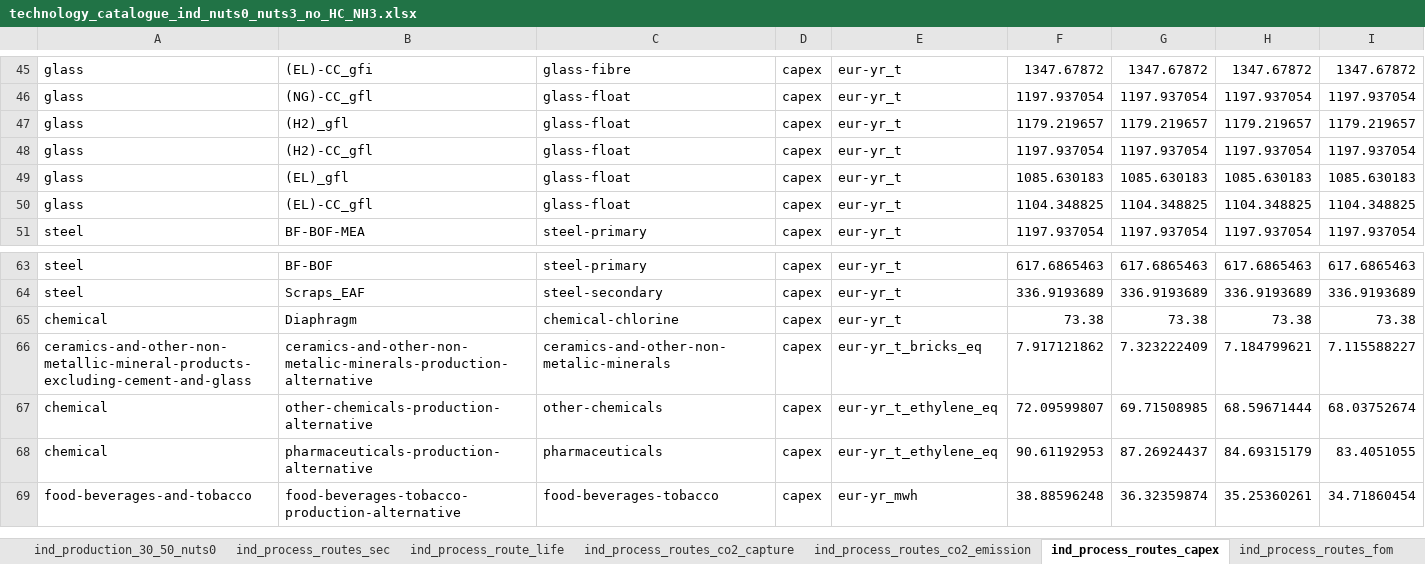
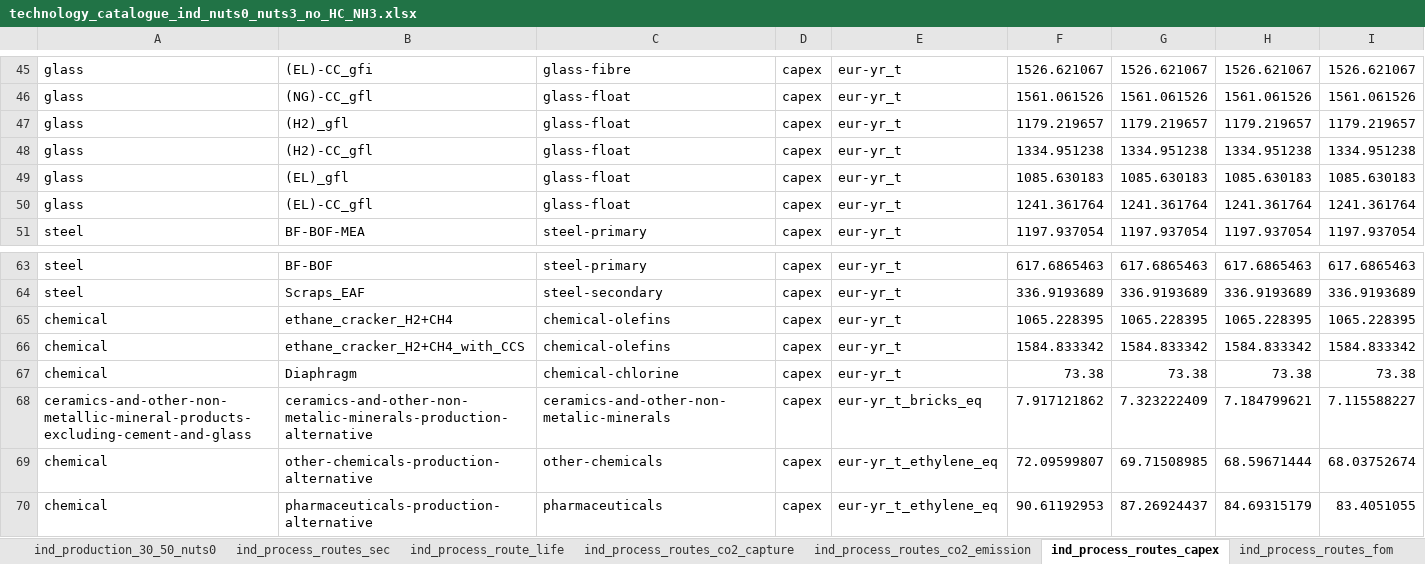
Before and after one commit to MOPO-industry/technology-catalogue-and-gap-analysis, an Excel workbook: outputs/technology_catalogue/technology_catalogue_ind_nuts0_nuts3_no_HC_NH3.xlsx, sheet ind_process_routes_capex, drawn as a sheet; only a part is shown, gaps mark what is left out; the shorter side is filled out with more unchanged rows; values as stored, in another font and other column widths than the file's, no borders; the diff covers the shown part only; the diff names each change by its address in the sheet, - before the commit and + after, or states it on an @@ line.

```diff
--- a/outputs/technology_catalogue/technology_catalogue_ind_nuts0_nuts3_no_HC_NH3.xlsx (sheet ind_process_routes_capex)
+++ b/outputs/technology_catalogue/technology_catalogue_ind_nuts0_nuts3_no_HC_NH3.xlsx (sheet ind_process_routes_capex)
-F45: 1347.67872
+F45: 1526.621067
-G45: 1347.67872
+G45: 1526.621067
-H45: 1347.67872
+H45: 1526.621067
-I45: 1347.67872
+I45: 1526.621067
-F46: 1197.937054
+F46: 1561.061526
-G46: 1197.937054
+G46: 1561.061526
-H46: 1197.937054
+H46: 1561.061526
-I46: 1197.937054
+I46: 1561.061526
-F48: 1197.937054
+F48: 1334.951238
-G48: 1197.937054
+G48: 1334.951238
-H48: 1197.937054
+H48: 1334.951238
-I48: 1197.937054
+I48: 1334.951238
-F50: 1104.348825
+F50: 1241.361764
-G50: 1104.348825
+G50: 1241.361764
-H50: 1104.348825
+H50: 1241.361764
-I50: 1104.348825
+I50: 1241.361764
+row 65: chemical | ethane_cracker_H2+CH4 | chemical-olefins | capex | eur-yr_t | 1065.228395 | 1065.228395 | 1065.228395 | 1065.228395
+row 66: chemical | ethane_cracker_H2+CH4_with_CCS | chemical-olefins | capex | eur-yr_t | 1584.833342 | 1584.833342 | 1584.833342 | 1584.833342
```
Also changed, not shown: 64 edited cells elsewhere in this sheet, sheet ind_process_routes_co2_capture, sheet ind_production_30_50_nuts0, sheet ind_production_2018_nuts0, sheet ind_process_routes_sec, sheet ind_process_routes_co2_emission, sheet ind_process_routes_fom, 3 more sheets, input_data/extra_data/extra_data_processes.xlsx, outputs/technology_catalogue/technology_catalogue_ind_nuts0_nuts3.xlsx, 12 other files.
